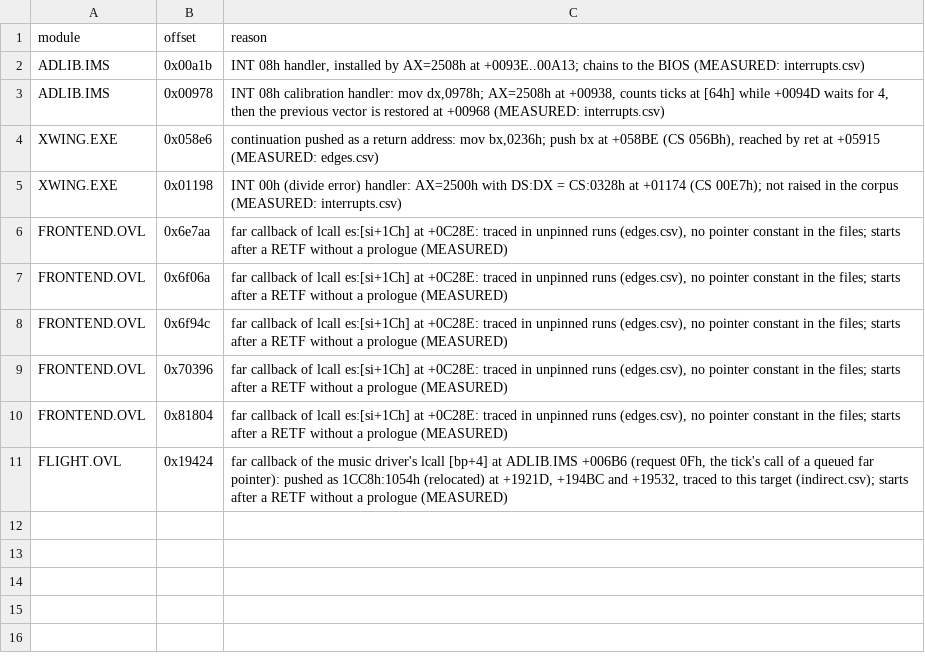
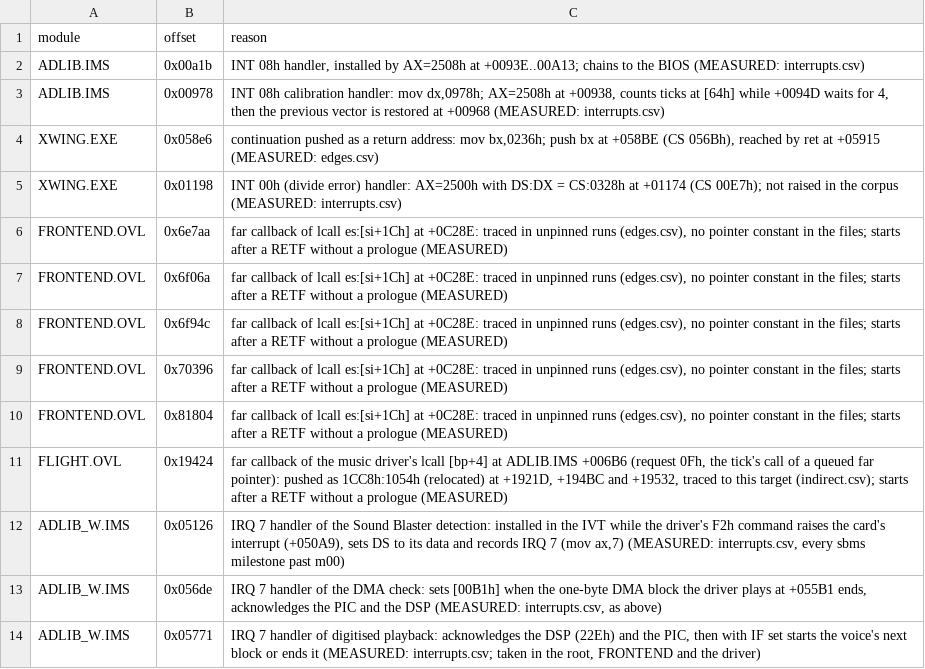
Before and after one commit to Vesuri/x-wing, a CSV file: annotations/entries.csv, drawn as a sheet.

Commit message:
P10: the music driver is a build choice; ADLIB_W.IMS's driver addresses derived from its code
A build translates one driver (translator/image.py DRIVER, XWING_DRIVER): ADLIB.IMS by
default, or the Sound Blaster setup's ADLIB_W.IMS, loaded at the same DRVSEG. Below
4C28h ADLIB_W.IMS is ADLIB.IMS instruction for instruction (translator/driver.py; 8344
instructions decoded in both); its data moved unevenly (+28h, a table at 2250h +30h), so
every driver address the IRQ0 proof names is read from ADLIB_W.IMS's own instruction at
the cited offset, which must decode to the same operation and operand kinds. Annotation
rows of ADLIB.IMS code carry over under the same check; irq-sync.csv rows that name
driver data get a driver column and apply to the AdLib build only. indirect.csv now
holds the map over the AdLib and Sound Blaster runs; targets in the other driver are
dropped per build. entries.csv seeds ADLIB_W.IMS's three IRQ 7 handlers. dos.c loads the
driver the build names (driver_name).

AdLib build: irq-footprint.csv and poll-points.csv byte-identical; FLIGHT and FRONTEND
gain fast paths for the jump targets the SB runs added. make gen-check, test-host (m01)
and t-resume-m12-training-flight pass. The ADLIB_W.IMS build's IRQ0 proof does not pass
yet (open-work 1).

```diff
--- a/annotations/entries.csv
+++ b/annotations/entries.csv
@@ -11 +11,4 @@ FRONTEND.OVL,0x81804,"far callback of lcall es:[si+1Ch] at +0C28E: traced in unp
 FLIGHT.OVL,0x19424,"far callback of the music driver's lcall [bp+4] at ADLIB.IMS +006B6 (request 0Fh, the tick's call of a queued far pointer): pushed as 1CC8h:1054h (relocated) at +1921D, +194BC and +19532, traced to this target (indirect.csv); starts after a RETF without a prologue (MEASURED)"
+ADLIB_W.IMS,0x05126,"IRQ 7 handler of the Sound Blaster detection: installed in the IVT while the driver's F2h command raises the card's interrupt (+050A9), sets DS to its data and records IRQ 7 (mov ax,7) (MEASURED: interrupts.csv, every sbms milestone past m00)"
+ADLIB_W.IMS,0x056de,"IRQ 7 handler of the DMA check: sets [00B1h] when the one-byte DMA block the driver plays at +055B1 ends, acknowledges the PIC and the DSP (MEASURED: interrupts.csv, as above)"
+ADLIB_W.IMS,0x05771,"IRQ 7 handler of digitised playback: acknowledges the DSP (22Eh) and the PIC, then with IF set starts the voice's next block or ends it (MEASURED: interrupts.csv; taken in the root, FRONTEND and the driver)"
```
Also changed, not shown: annotations/irq-sync.csv, 10 other files.
